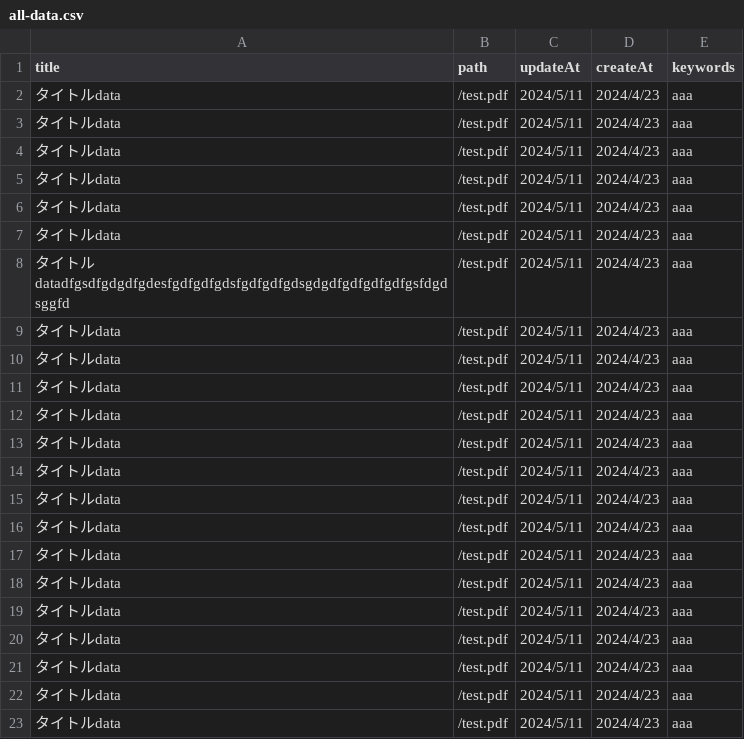
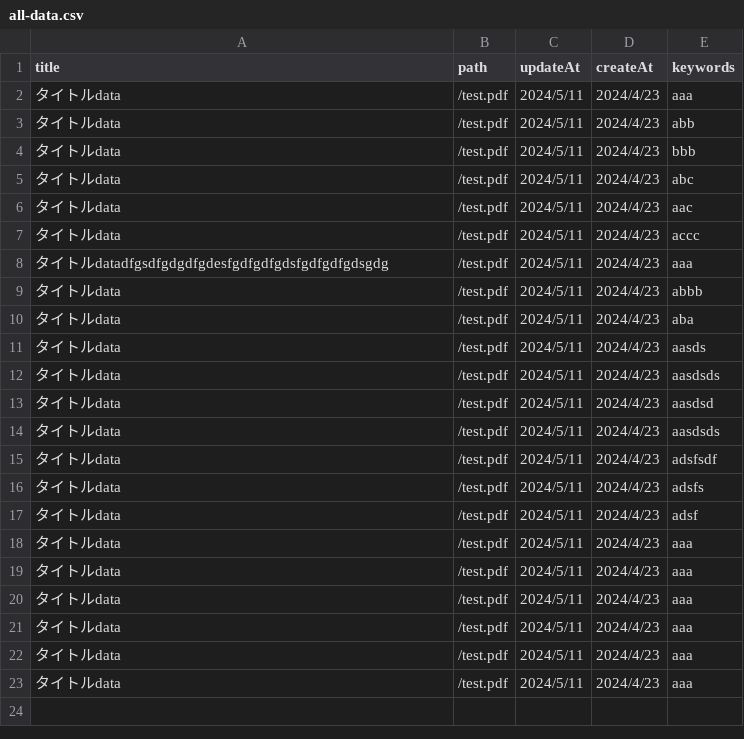
Before and after one commit to HirokiTsurunaga/FetchCSV, a CSV file: all-data.csv, drawn as a sheet.

```diff
--- a/all-data.csv
+++ b/all-data.csv
@@ -2,17 +2,17 @@ title,path,updateAt,createAt,keywords
 タイトルdata,/test.pdf,2024/5/11,2024/4/23,aaa
-タイトルdata,/test.pdf,2024/5/11,2024/4/23,aaa
-タイトルdata,/test.pdf,2024/5/11,2024/4/23,aaa
-タイトルdata,/test.pdf,2024/5/11,2024/4/23,aaa
-タイトルdata,/test.pdf,2024/5/11,2024/4/23,aaa
-タイトルdata,/test.pdf,2024/5/11,2024/4/23,aaa
-タイトルdatadfgsdfgdgdfgdesfgdfgdfgdsfgdfgdfgdsgdgdfgdfgdfgdfgsfdgdsggfd,/test.pdf,2024/5/11,2024/4/23,aaa
-タイトルdata,/test.pdf,2024/5/11,2024/4/23,aaa
-タイトルdata,/test.pdf,2024/5/11,2024/4/23,aaa
-タイトルdata,/test.pdf,2024/5/11,2024/4/23,aaa
-タイトルdata,/test.pdf,2024/5/11,2024/4/23,aaa
-タイトルdata,/test.pdf,2024/5/11,2024/4/23,aaa
-タイトルdata,/test.pdf,2024/5/11,2024/4/23,aaa
-タイトルdata,/test.pdf,2024/5/11,2024/4/23,aaa
-タイトルdata,/test.pdf,2024/5/11,2024/4/23,aaa
-タイトルdata,/test.pdf,2024/5/11,2024/4/23,aaa
+タイトルdata,/test.pdf,2024/5/11,2024/4/23,abb
+タイトルdata,/test.pdf,2024/5/11,2024/4/23,bbb
+タイトルdata,/test.pdf,2024/5/11,2024/4/23,abc
+タイトルdata,/test.pdf,2024/5/11,2024/4/23,aac
+タイトルdata,/test.pdf,2024/5/11,2024/4/23,accc
+タイトルdatadfgsdfgdgdfgdesfgdfgdfgdsfgdfgdfgdsgdg,/test.pdf,2024/5/11,2024/4/23,aaa
+タイトルdata,/test.pdf,2024/5/11,2024/4/23,abbb
+タイトルdata,/test.pdf,2024/5/11,2024/4/23,aba
+タイトルdata,/test.pdf,2024/5/11,2024/4/23,aasds
+タイトルdata,/test.pdf,2024/5/11,2024/4/23,aasdsds
+タイトルdata,/test.pdf,2024/5/11,2024/4/23,aasdsd
+タイトルdata,/test.pdf,2024/5/11,2024/4/23,aasdsds
+タイトルdata,/test.pdf,2024/5/11,2024/4/23,adsfsdf
+タイトルdata,/test.pdf,2024/5/11,2024/4/23,adsfs
+タイトルdata,/test.pdf,2024/5/11,2024/4/23,adsf
 タイトルdata,/test.pdf,2024/5/11,2024/4/23,aaa
```
Also changed, not shown: 1 other file.
